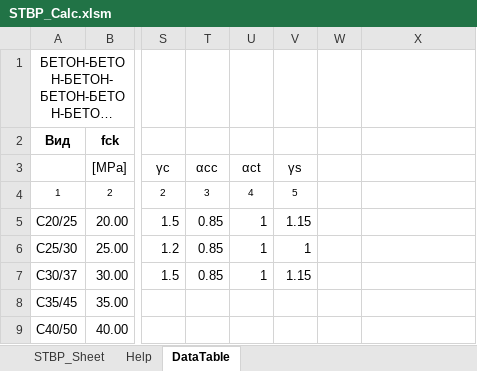
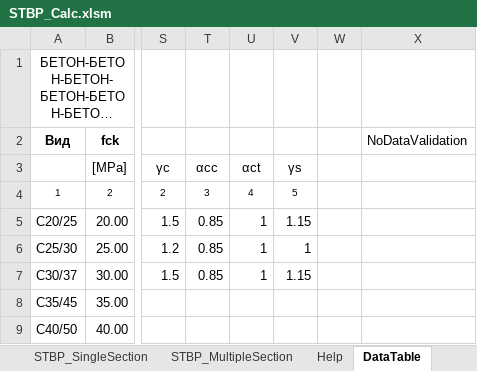
Before and after one commit to stefangelov/STBP_Calc, an Excel workbook: STBP_Calc.xlsm, sheet DataTable, drawn as a sheet; only a part is shown, gaps mark what is left out; long unchanged cells end in …; values as stored, in another font and other column widths than the file's, no borders; the diff names each change by its address in the sheet, - before the commit and + after, or states it on an @@ line.

```diff
--- a/STBP_Calc.xlsm (sheet DataTable)
+++ b/STBP_Calc.xlsm (sheet DataTable)
-sheet tab: STBP_Sheet
+sheet tab: STBP_SingleSection
+sheet tab: STBP_MultipleSection
-X2: (empty)
+X2: NoDataValidation
```
Also changed, not shown: sheet STBP_SingleSection, formulas that keep their value, charts or pictures, 4 other files.
